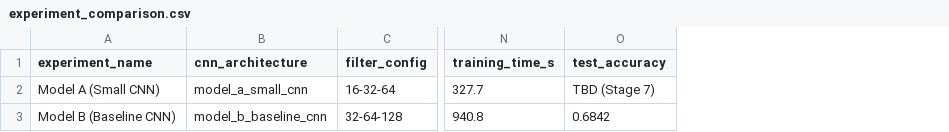
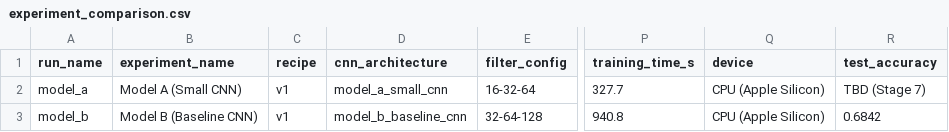
Before and after one commit to Utsav-tala/waste-classification-cnn, a CSV file: results/reports/experiment_comparison.csv, drawn as a sheet; only a part is shown, gaps mark what is left out; the diff names each change by its address in the sheet, - before the commit and + after, or states it on an @@ line.

Commit message:
Add Model C (residual CNN), training recipe v2 and Colab GPU notebook
- Model C: 4-stage residual CNN (1.23M params, 160x160) + no-skip ablation variant
- train.py CLI to pick models and recipe; runs no longer overwrite each other
- Recipe v2: cosine LR, AdamW, label smoothing, softer trash weight
- evaluate/predict/app read the input size from the model
- Colab notebook: pinned TF, dataset hash check, Drive backup

```diff
--- a/results/reports/experiment_comparison.csv
+++ b/results/reports/experiment_comparison.csv
+column A (run_name), rows 2-3: model_a | model_b
+column C (recipe), rows 2-3: v1 | v1
+column Q (device), rows 2-3: CPU (Apple Silicon) | CPU (Apple Silicon)
```
Also changed, not shown: 14 other files.
